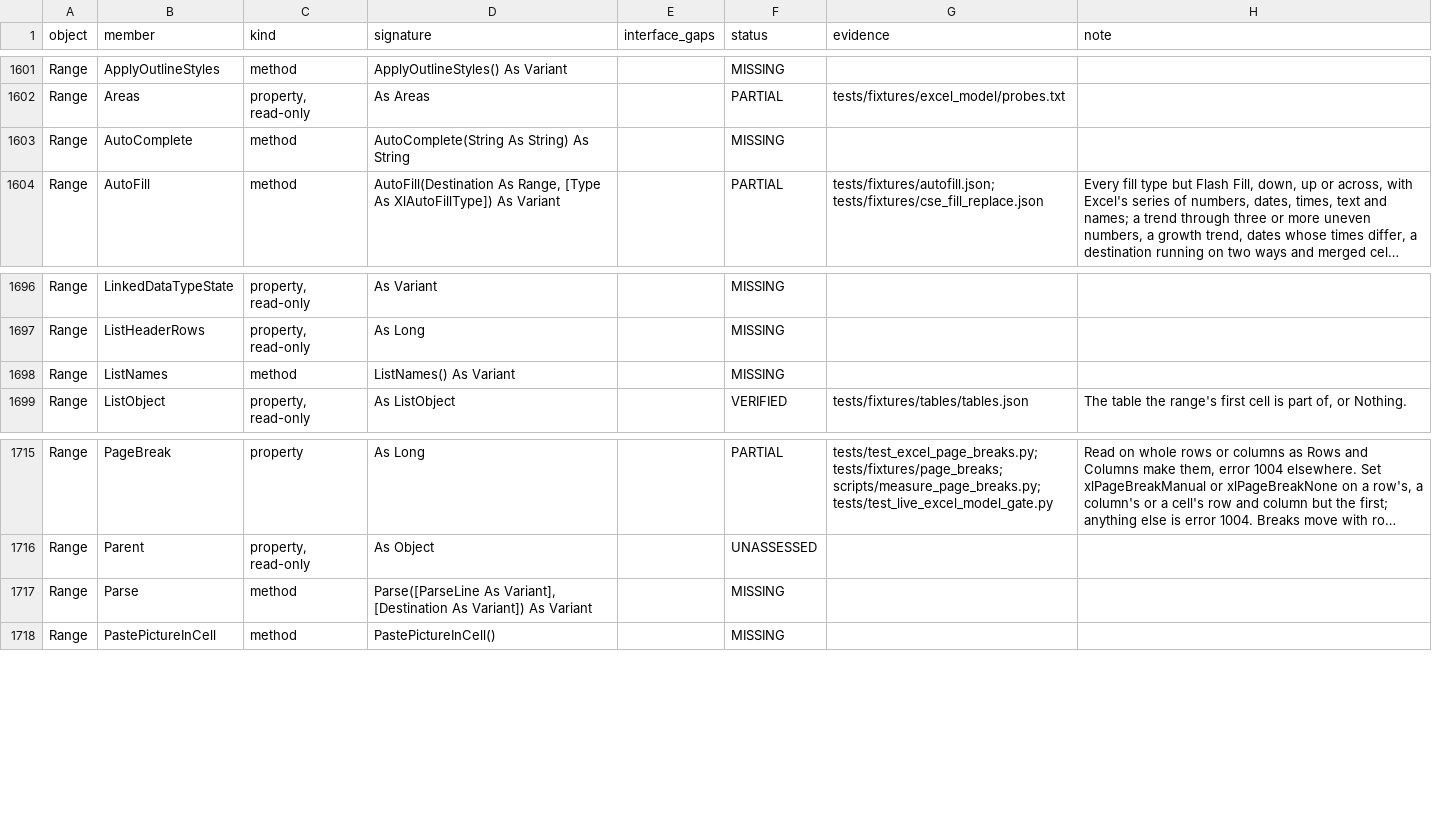
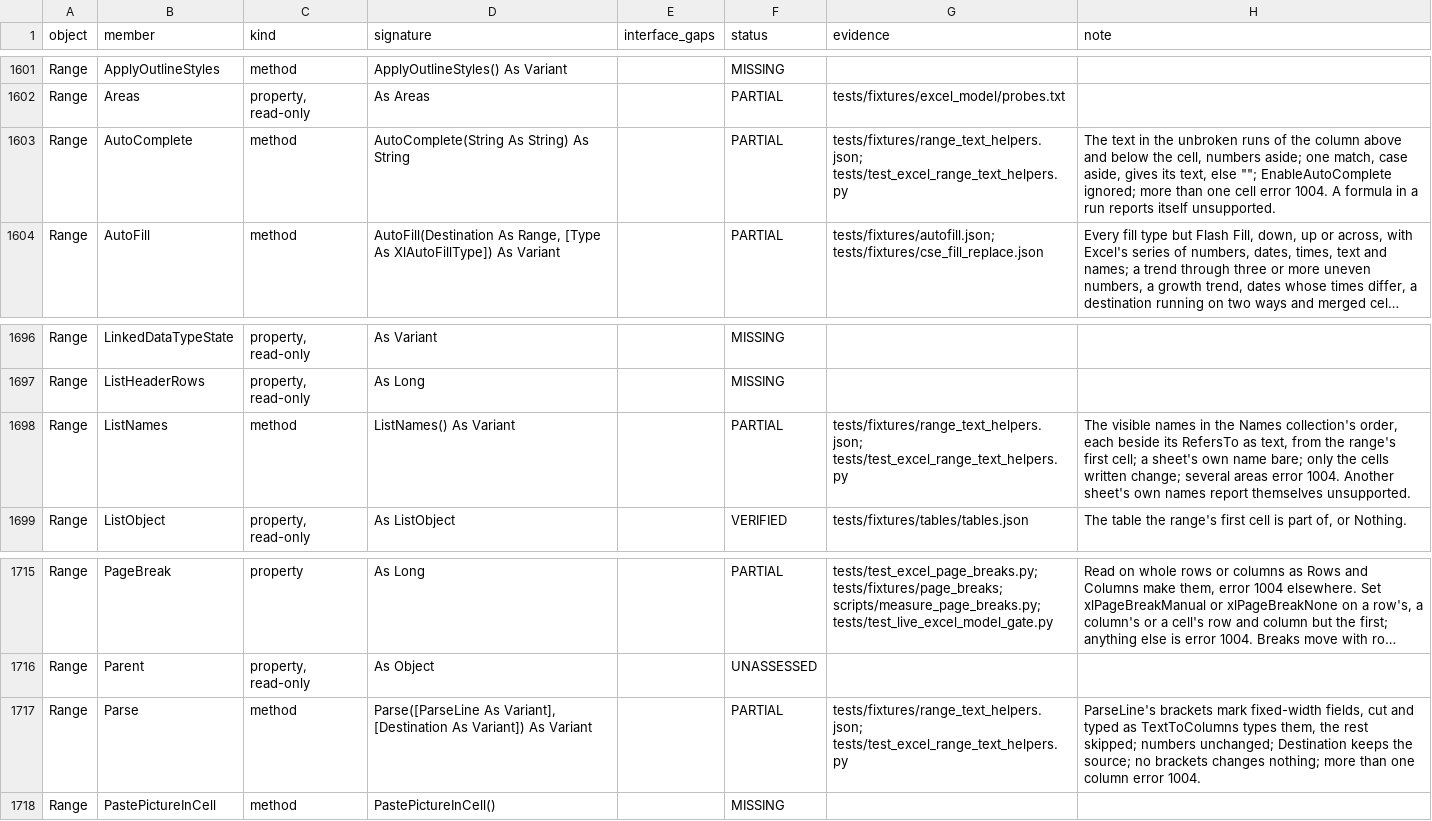
Before and after one commit to WilliamSmithEdward/pyOpenVBA, a CSV file: docs/excel_checklist.csv, drawn as a sheet; only a part is shown, gaps mark what is left out; long unchanged cells end in …; the diff names each change by its address in the sheet, - before the commit and + after, or states it on an @@ line.

Commit message:
Paste names, finish entries and parse fixed fields with ListNames, AutoComplete and Parse as Excel does

```diff
--- a/docs/excel_checklist.csv
+++ b/docs/excel_checklist.csv
-F1603 (status): MISSING
+F1603 (status): PARTIAL
-G1603 (evidence): (empty)
+G1603 (evidence): tests/fixtures/range_text_helpers.json; tests/test_excel_range_text_helpers.py
-H1603 (note): (empty)
+H1603 (note): The text in the unbroken runs of the column above and below the cell, numbers aside; one match, case aside, gives its text, else ""; EnableAutoComplete ignored; more than one cell error 1004. A formula in a run reports itself unsupported.
-F1698 (status): MISSING
+F1698 (status): PARTIAL
-G1698 (evidence): (empty)
+G1698 (evidence): tests/fixtures/range_text_helpers.json; tests/test_excel_range_text_helpers.py
-H1698 (note): (empty)
+H1698 (note): The visible names in the Names collection's order, each beside its RefersTo as text, from the range's first cell; a sheet's own name bare; only the cells written change; several areas error 1004. Another sheet's own names report themselves unsupported.
-F1717 (status): MISSING
+F1717 (status): PARTIAL
-G1717 (evidence): (empty)
+G1717 (evidence): tests/fixtures/range_text_helpers.json; tests/test_excel_range_text_helpers.py
-H1717 (note): (empty)
+H1717 (note): ParseLine's brackets mark fixed-width fields, cut and typed as TextToColumns types them, the rest skipped; numbers unchanged; Destination keeps the source; no brackets changes nothing; more than one column error 1004.
```
Also changed, not shown: 8 other files.
